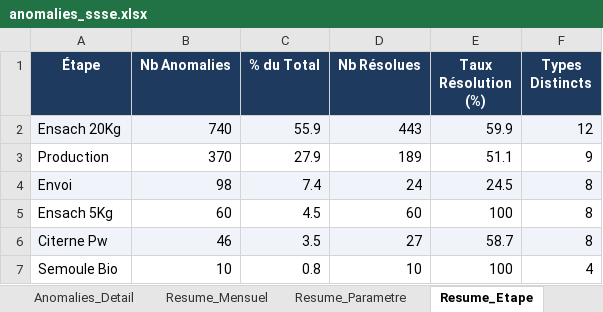
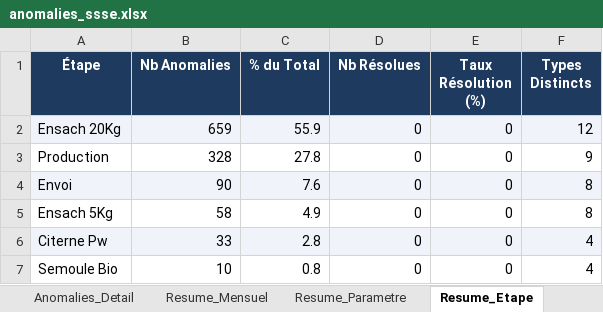
Before and after one commit to zuzumn79-svg/STPA1, an Excel workbook: anomalies_ssse.xlsx, sheet Resume_Etape, drawn as a sheet; values as stored, in another font and other column widths than the file's, no borders; charts and pictures not drawn; the diff names each change by its address in the sheet, - before the commit and + after, or states it on an @@ line.

Commit message:
Update anomalies SSSE/PS7/PS 2026-03-26

```diff
--- a/anomalies_ssse.xlsx (sheet Resume_Etape)
+++ b/anomalies_ssse.xlsx (sheet Resume_Etape)
-B2 (Nb Anomalies): 740
+B2 (Nb Anomalies): 659
-D2 (Nb Résolues): 443
+D2 (Nb Résolues): 0
-E2 (Taux Résolution (%)): 59.9
+E2 (Taux Résolution (%)): 0
-B3 (Nb Anomalies): 370
+B3 (Nb Anomalies): 328
-C3 (% du Total): 27.9
+C3 (% du Total): 27.8
-D3 (Nb Résolues): 189
+D3 (Nb Résolues): 0
-E3 (Taux Résolution (%)): 51.1
+E3 (Taux Résolution (%)): 0
-B4 (Nb Anomalies): 98
+B4 (Nb Anomalies): 90
-C4 (% du Total): 7.4
+C4 (% du Total): 7.6
-D4 (Nb Résolues): 24
+D4 (Nb Résolues): 0
-E4 (Taux Résolution (%)): 24.5
+E4 (Taux Résolution (%)): 0
-B5 (Nb Anomalies): 60
+B5 (Nb Anomalies): 58
-C5 (% du Total): 4.5
+C5 (% du Total): 4.9
-D5 (Nb Résolues): 60
+D5 (Nb Résolues): 0
-E5 (Taux Résolution (%)): 100
+E5 (Taux Résolution (%)): 0
-B6 (Nb Anomalies): 46
+B6 (Nb Anomalies): 33
-C6 (% du Total): 3.5
+C6 (% du Total): 2.8
-D6 (Nb Résolues): 27
+D6 (Nb Résolues): 0
-E6 (Taux Résolution (%)): 58.7
+E6 (Taux Résolution (%)): 0
-F6 (Types Distincts): 8
+F6 (Types Distincts): 4
-D7 (Nb Résolues): 10
+D7 (Nb Résolues): 0
-E7 (Taux Résolution (%)): 100
+E7 (Taux Résolution (%)): 0
```
Also changed, not shown: sheet Anomalies_Detail, sheet Resume_Mensuel, sheet Resume_Parametre, charts or pictures, anomalies_ps.xlsx, anomalies_ps7.xlsx.
